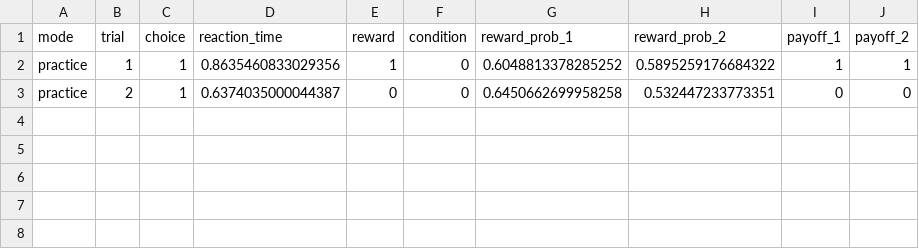
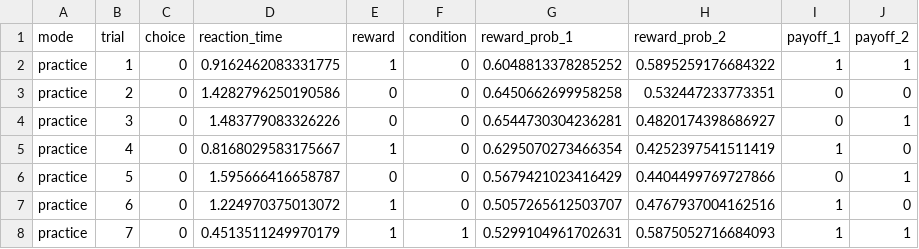
Before and after one commit to yannikpoth/saliency-project, a CSV file: bandit_task/collected_data/1_data.csv, drawn as a sheet.

```diff
--- a/bandit_task/collected_data/1_data.csv
+++ b/bandit_task/collected_data/1_data.csv
@@ -1,3 +1,8 @@
 mode,trial,choice,reaction_time,reward,condition,reward_prob_1,reward_prob_2,payoff_1,payoff_2
-practice,1,1,0.8635460833029356,1,0,0.6048813378285252,0.5895259176684322,1,1
-practice,2,1,0.6374035000044387,0,0,0.6450662699958258,0.532447233773351,0,0
+practice,1,0,0.9162462083331775,1,0,0.6048813378285252,0.5895259176684322,1,1
+practice,2,0,1.4282796250190586,0,0,0.6450662699958258,0.532447233773351,0,0
+practice,3,0,1.483779083326226,0,0,0.6544730304236281,0.4820174398686927,0,1
+practice,4,0,0.8168029583175667,1,0,0.6295070273466354,0.4252397541511419,1,0
+practice,5,0,1.595666416658787,0,0,0.5679421023416429,0.4404499769727866,0,1
+practice,6,0,1.224970375013072,1,0,0.5057265612503707,0.4767937004162516,1,0
+practice,7,0,0.4513511249970179,1,1,0.5299104961702631,0.5875052716684093,1,1
```
Also changed, not shown: 6 other files.
